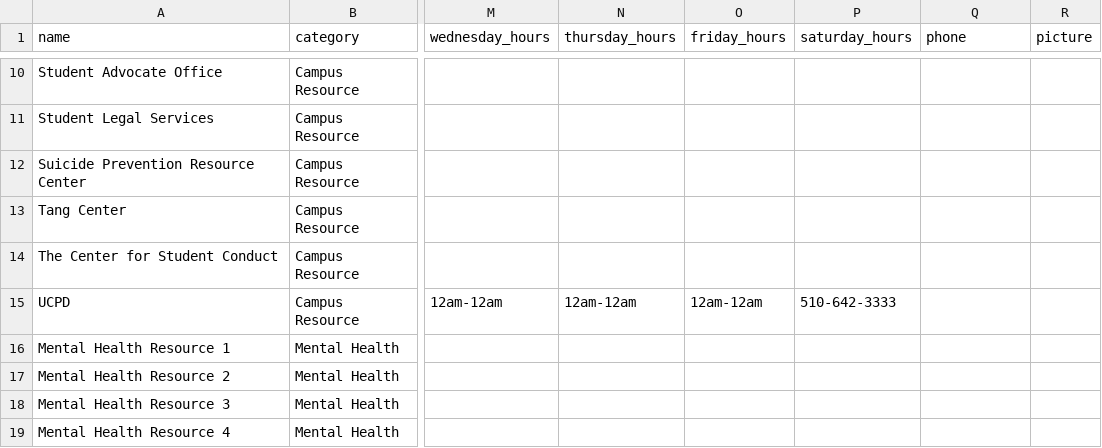
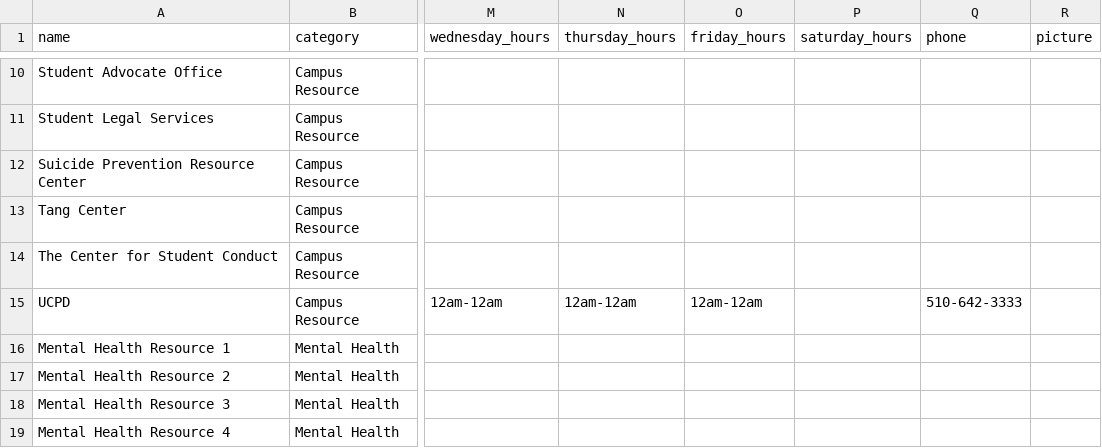
Before and after one commit to samarth-bhutani/bm-backend, a CSV file: csv_data/resources.csv, drawn as a sheet; only a part is shown, gaps mark what is left out; the diff names each change by its address in the sheet, - before the commit and + after, or states it on an @@ line.

Commit message:
Update resources.csv

```diff
--- a/csv_data/resources.csv
+++ b/csv_data/resources.csv
-P15 (saturday_hours): 510-642-3333
+P15 (saturday_hours): (empty)
-Q15 (phone): (empty)
+Q15 (phone): 510-642-3333
```
